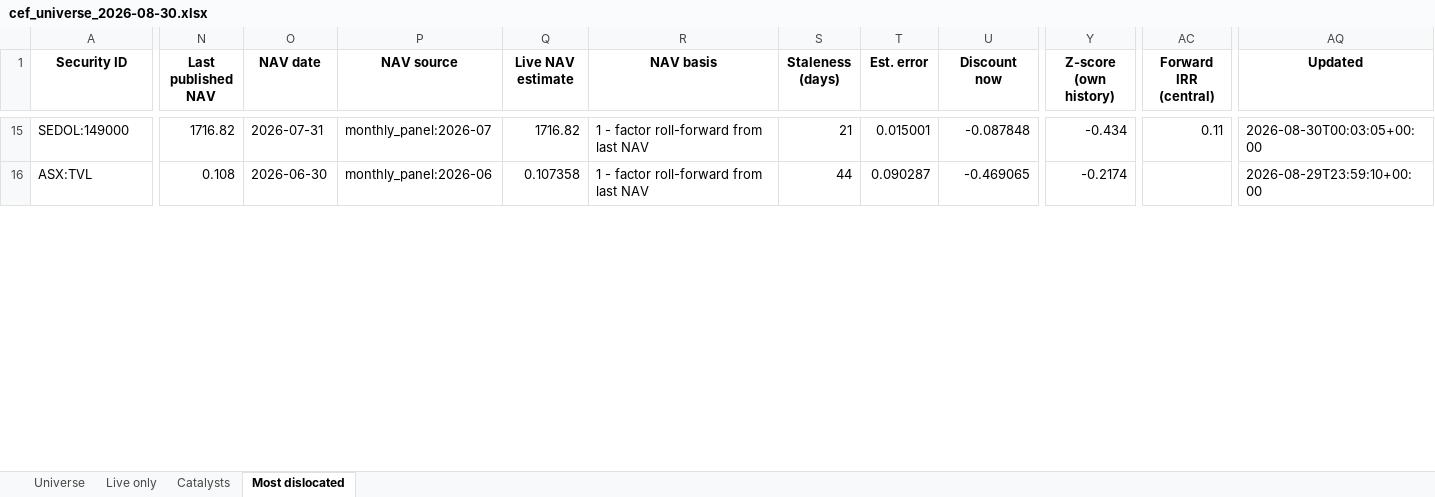
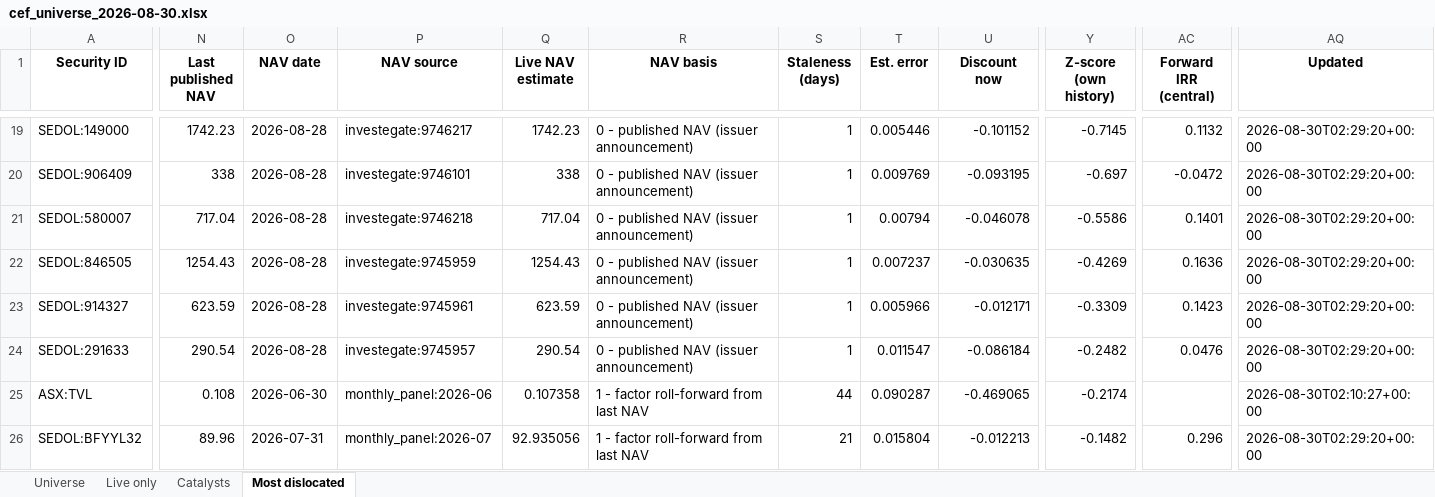
Before and after one commit to hdcapital/cef-research, an Excel workbook: outputs/live/cef_universe_2026-08-30.xlsx, sheet Most dislocated, drawn as a sheet; only a part is shown, gaps mark what is left out; values as stored, in another font and other column widths than the file's, no borders; addresses are those after the commit; rows hold the shown columns only; the diff covers the shown part only; the diff names each change by its address in the sheet, - before the commit and + after, or states it on an @@ line.

```diff
--- a/outputs/live/cef_universe_2026-08-30.xlsx (sheet Most dislocated)
+++ b/outputs/live/cef_universe_2026-08-30.xlsx (sheet Most dislocated)
-N19 (Last published NAV): 1716.82
+N19 (Last published NAV): 1742.23
-O19 (NAV date): 2026-07-31
+O19 (NAV date): 2026-08-28
-P19 (NAV source): monthly_panel:2026-07
+P19 (NAV source): investegate:9746217
-Q19 (Live NAV estimate): 1716.82
+Q19 (Live NAV estimate): 1742.23
-R19 (NAV basis): 1 - factor roll-forward from last NAV
+R19 (NAV basis): 0 - published NAV (issuer announcement)
-S19 (Staleness (days)): 21
+S19 (Staleness (days)): 1
-T19 (Est. error): 0.015001
+T19 (Est. error): 0.005446
-U19 (Discount now): -0.087848
+U19 (Discount now): -0.101152
-Y19 (Z-score (own history)): -0.434
+Y19 (Z-score (own history)): -0.7145
-AC19 (Forward IRR (central)): 0.11
+AC19 (Forward IRR (central)): 0.1132
-AQ19 (Updated): 2026-08-30T00:03:05+00:00
+AQ19 (Updated): 2026-08-30T02:29:20+00:00
+row 20: SEDOL:906409 | 338 | 2026-08-28 | investegate:9746101 | 338 | 0 - published NAV (issuer announcement) | 1 | 0.009769 | -0.093195 | -0.697 | -0.0472 | 2026-08-30T02:29:20+00:00
+row 21: SEDOL:580007 | 717.04 | 2026-08-28 | investegate:9746218 | 717.04 | 0 - published NAV (issuer announcement) | 1 | 0.00794 | -0.046078 | -0.5586 | 0.1401 | 2026-08-30T02:29:20+00:00
+row 22: SEDOL:846505 | 1254.43 | 2026-08-28 | investegate:9745959 | 1254.43 | 0 - published NAV (issuer announcement) | 1 | 0.007237 | -0.030635 | -0.4269 | 0.1636 | 2026-08-30T02:29:20+00:00
+row 23: SEDOL:914327 | 623.59 | 2026-08-28 | investegate:9745961 | 623.59 | 0 - published NAV (issuer announcement) | 1 | 0.005966 | -0.012171 | -0.3309 | 0.1423 | 2026-08-30T02:29:20+00:00
+row 24: SEDOL:291633 | 290.54 | 2026-08-28 | investegate:9745957 | 290.54 | 0 - published NAV (issuer announcement) | 1 | 0.011547 | -0.086184 | -0.2482 | 0.0476 | 2026-08-30T02:29:20+00:00
-AQ25 (Updated): 2026-08-29T23:59:10+00:00
+AQ25 (Updated): 2026-08-30T02:10:27+00:00
+row 26: SEDOL:BFYYL32 | 89.96 | 2026-07-31 | monthly_panel:2026-07 | 92.935056 | 1 - factor roll-forward from last NAV | 21 | 0.015804 | -0.012213 | -0.1482 | 0.296 | 2026-08-30T02:29:20+00:00
```
Also changed, not shown: 16 added rows, 22 removed rows and 95 edited cells elsewhere in this sheet, sheet Universe, sheet Live only, sheet Catalysts, 8 other files.
